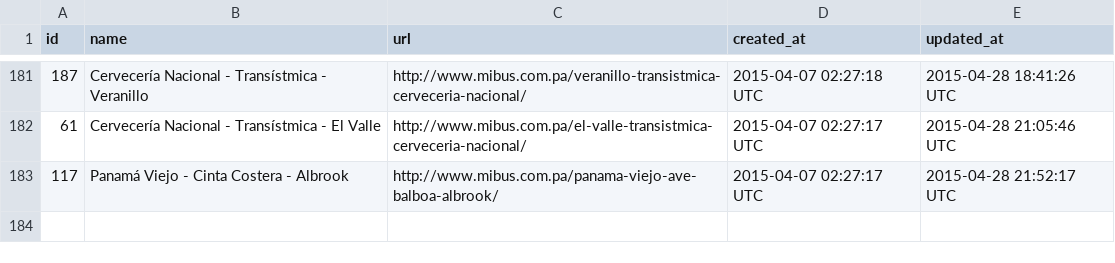
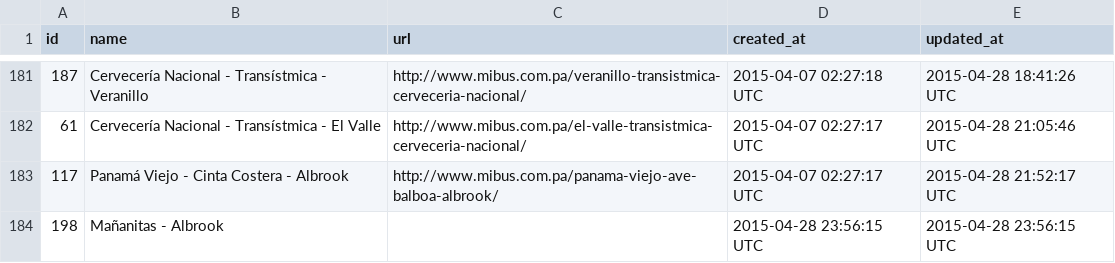
Before and after one commit to merlos/panatrans-dataset, a CSV file: routes.csv, drawn as a sheet; only a part is shown, gaps mark what is left out; the diff names each change by its address in the sheet, - before the commit and + after, or states it on an @@ line.

```diff
--- a/routes.csv
+++ b/routes.csv
+row 184: 198 | Mañanitas - Albrook |  | 2015-04-28 23:56:15 UTC | 2015-04-28 23:56:15 UTC
```
Also changed, not shown: stop_sequences.csv, stops.csv.
